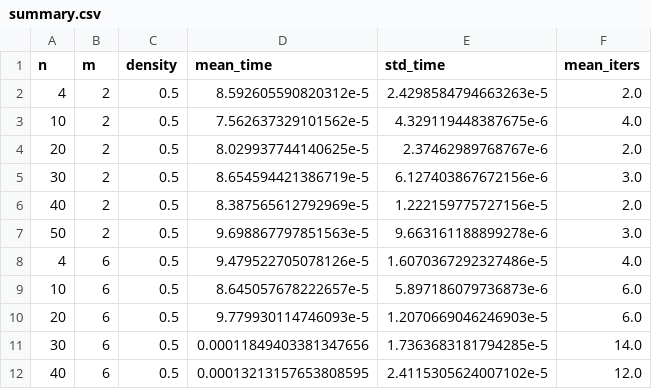
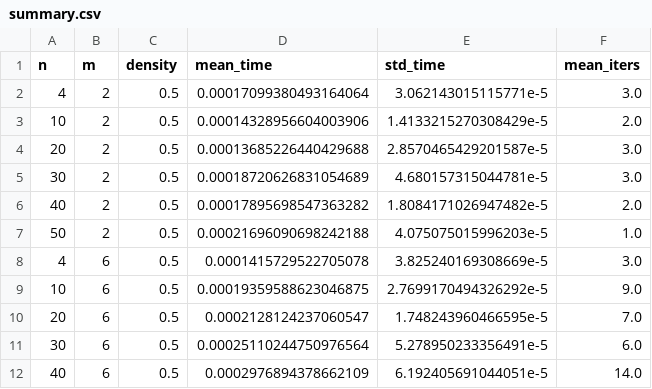
Before and after one commit to ko222uky/lp-simplex, a CSV file: summary.csv, drawn as a sheet; only a part is shown; the diff covers the shown part only.

```diff
--- a/summary.csv
+++ b/summary.csv
@@ -1,12 +1,12 @@
 n,m,density,mean_time,std_time,mean_iters
-4,2,0.5,8.592605590820312e-5,2.4298584794663263e-5,2.0
-10,2,0.5,7.562637329101562e-5,4.329119448387675e-6,4.0
-20,2,0.5,8.029937744140625e-5,2.37462989768767e-6,2.0
-30,2,0.5,8.654594421386719e-5,6.127403867672156e-6,3.0
-40,2,0.5,8.387565612792969e-5,1.222159775727156e-5,2.0
-50,2,0.5,9.698867797851563e-5,9.663161188899278e-6,3.0
-4,6,0.5,9.479522705078126e-5,1.6070367292327486e-5,4.0
-10,6,0.5,8.645057678222657e-5,5.897186079736873e-6,6.0
-20,6,0.5,9.779930114746093e-5,1.2070669046246903e-5,6.0
-30,6,0.5,0.00011849403381347656,1.7363683181794285e-5,14.0
-40,6,0.5,0.00013213157653808595,2.4115305624007102e-5,12.0
+4,2,0.5,0.00017099380493164064,3.062143015115771e-5,3.0
+10,2,0.5,0.00014328956604003906,1.4133215270308429e-5,2.0
+20,2,0.5,0.00013685226440429688,2.8570465429201587e-5,3.0
+30,2,0.5,0.00018720626831054689,4.680157315044781e-5,3.0
+40,2,0.5,0.00017895698547363282,1.8084171026947482e-5,2.0
+50,2,0.5,0.00021696090698242188,4.075075015996203e-5,1.0
+4,6,0.5,0.0001415729522705078,3.825240169308669e-5,3.0
+10,6,0.5,0.00019359588623046875,2.7699170494326292e-5,9.0
+20,6,0.5,0.0002128124237060547,1.748243960466595e-5,7.0
+30,6,0.5,0.00025110244750976564,5.278950233356491e-5,6.0
+40,6,0.5,0.0002976894378662109,6.192405691044051e-5,14.0
```
Also changed, not shown: 39 edited cells elsewhere in this file, reps.csv, 2 other files.
